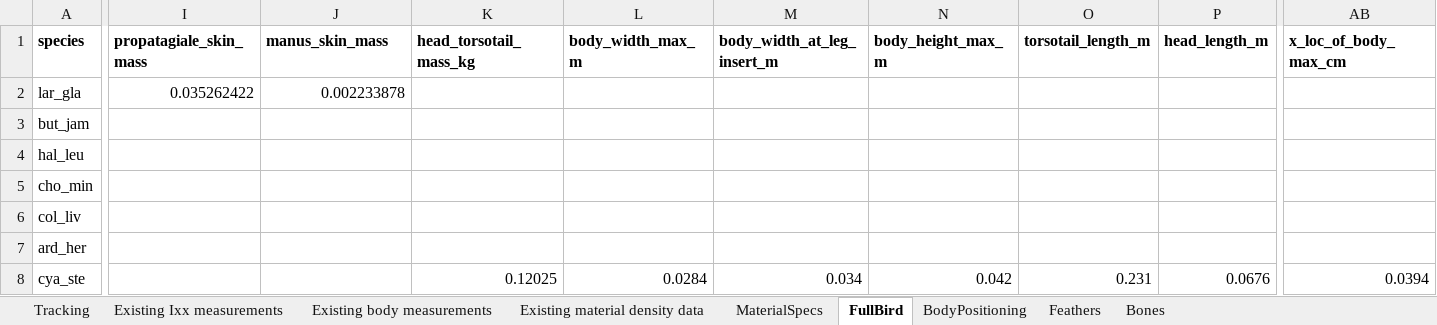
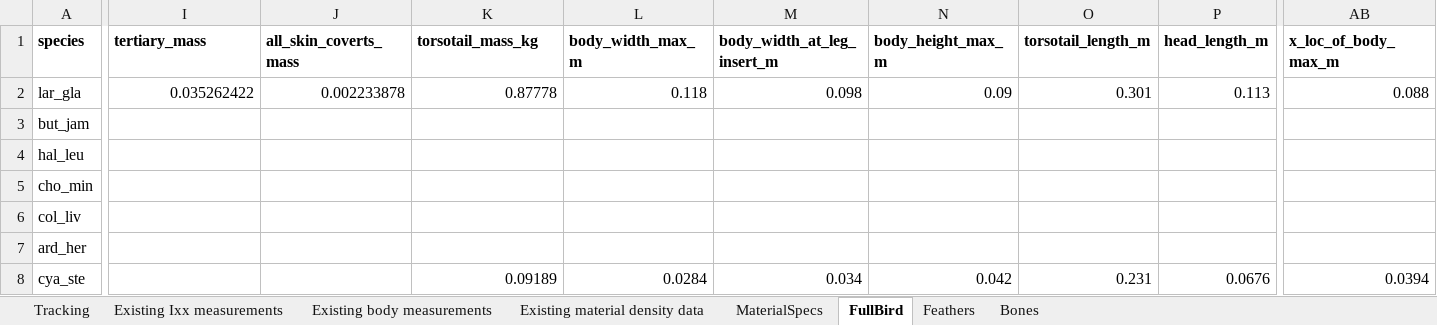
Before and after one commit to charvey23/AvInertia, an Excel workbook: data/Master_AnatomicalData.xlsx, sheet FullBird, drawn as a sheet; only a part is shown, gaps mark what is left out; values as stored, in another font and other column widths than the file's, no borders; the diff covers the shown part only; the diff names each change by its address in the sheet, - before the commit and + after, or states it on an @@ line.

Commit message:
full calculation of bird results complete. May still need to add tail separately later

```diff
--- a/data/Master_AnatomicalData.xlsx (sheet FullBird)
+++ b/data/Master_AnatomicalData.xlsx (sheet FullBird)
-sheet tab: BodyPositioning
-I1: propatagiale_skin_mass
+I1: tertiary_mass
-J1: manus_skin_mass
+J1: all_skin_coverts_mass
-K1: head_torsotail_mass_kg
+K1: torsotail_mass_kg
-AB1: x_loc_of_body_max_cm
+AB1: x_loc_of_body_max_m
-K2 (torsotail_mass_kg): (empty)
+K2 (torsotail_mass_kg): 0.87778
-L2 (body_width_max_m): (empty)
+L2 (body_width_max_m): 0.118
-M2 (body_width_at_leg_insert_m): (empty)
+M2 (body_width_at_leg_insert_m): 0.098
-N2 (body_height_max_m): (empty)
+N2 (body_height_max_m): 0.09
-O2 (torsotail_length_m): (empty)
+O2 (torsotail_length_m): 0.301
-P2 (head_length_m): (empty)
+P2 (head_length_m): 0.113
-AB2 (x_loc_of_body_max_m): (empty)
+AB2 (x_loc_of_body_max_m): 0.088
-K8 (torsotail_mass_kg): 0.12025
+K8 (torsotail_mass_kg): 0.09189
```
Also changed, not shown: 15 edited cells elsewhere in this sheet, 3 other files.
